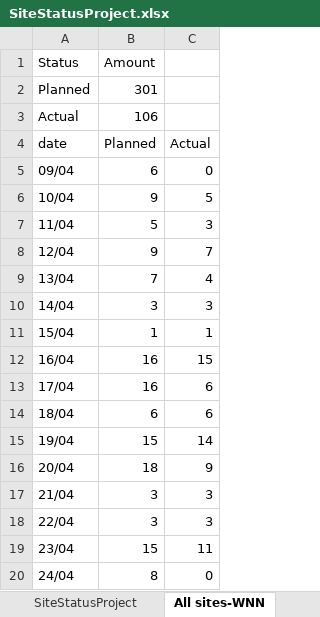
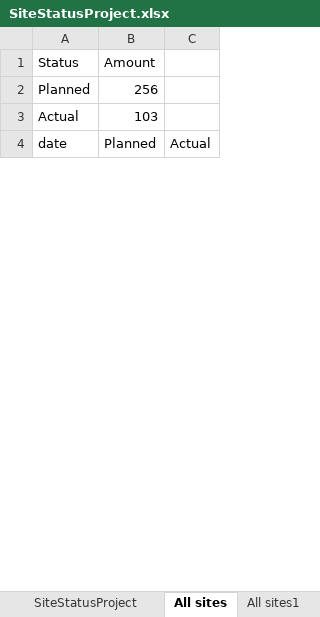
Before and after one commit to aviveyal/GraphsPython, an Excel workbook: SiteStatusProject.xlsx, sheet All sites, drawn as a sheet; only a part is shown; values as stored, in another font and other column widths than the file's, no borders; charts and pictures not drawn; removed rows and columns are numbered as before the commit, all else as after; the diff covers the shown part only; the diff names each change by its address in the sheet, - before the commit and + after, or states it on an @@ line.

```diff
--- a/SiteStatusProject.xlsx (sheet All sites)
+++ b/SiteStatusProject.xlsx (sheet All sites)
-sheet tab: All sites-WNN
+sheet tab: All sites
-B2 (Amount): 301
+B2 (Amount): 256
-B3 (Amount): 106
+B3 (Amount): 103
-row 5: 09/04 | 6 | 0
-row 6: 10/04 | 9 | 5
-row 7: 11/04 | 5 | 3
-row 8: 12/04 | 9 | 7
-row 9: 13/04 | 7 | 4
-row 10: 14/04 | 3 | 3
-row 11: 15/04 | 1 | 1
-row 12: 16/04 | 16 | 15
-row 13: 17/04 | 16 | 6
-row 14: 18/04 | 6 | 6
-row 15: 19/04 | 15 | 14
-row 16: 20/04 | 18 | 9
-row 17: 21/04 | 3 | 3
-row 18: 22/04 | 3 | 3
-row 19: 23/04 | 15 | 11
-row 20: 24/04 | 8 | 0
```
Also changed, not shown: 8 added rows and 20 removed rows elsewhere in this sheet, sheet SiteStatusProject, sheet BHP Area C, sheet S32 Mine, sheet S32 Worsley alumina, sheet FAB 28, sheet Haifa Bay Port1, 12 more sheets, other sheet tabs, charts or pictures, 1 other file.
